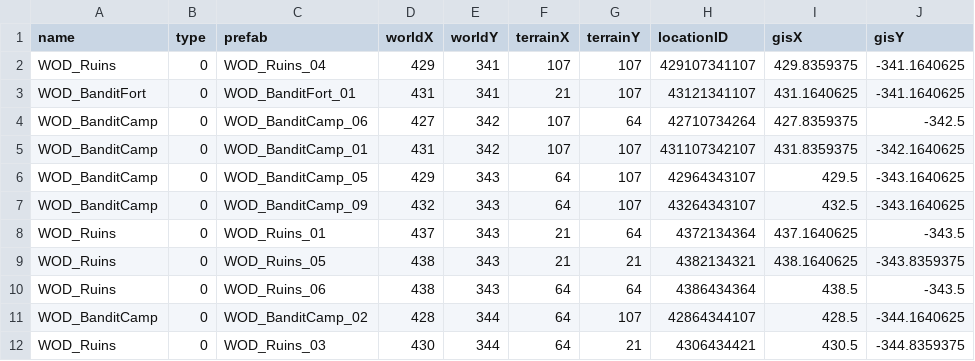
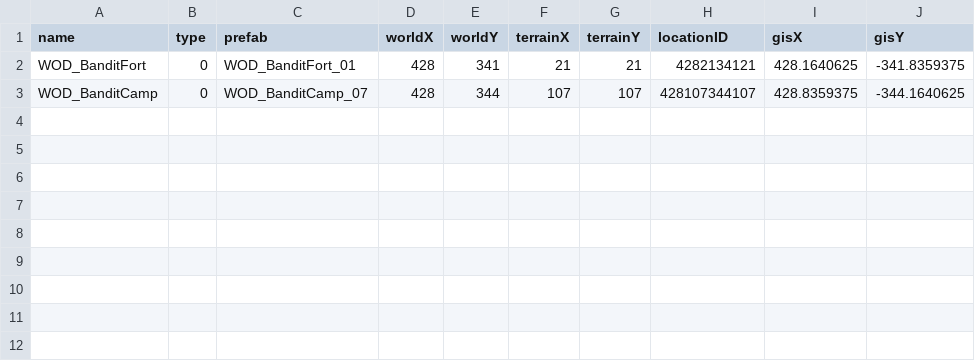
Before and after one commit to drcarademono/wod-location-generator, a CSV file: split/Locations/Cybiades/Cybiades_Locations.csv, drawn as a sheet.

```diff
--- a/split/Locations/Cybiades/Cybiades_Locations.csv
+++ b/split/Locations/Cybiades/Cybiades_Locations.csv
@@ -1,12 +1,3 @@
 name,type,prefab,worldX,worldY,terrainX,terrainY,locationID,gisX,gisY
-WOD_Ruins,0,WOD_Ruins_04,429,341,107,107,429107341107,429.8359375,-341.1640625
-WOD_BanditFort,0,WOD_BanditFort_01,431,341,21,107,43121341107,431.1640625,-341.1640625
-WOD_BanditCamp,0,WOD_BanditCamp_06,427,342,107,64,42710734264,427.8359375,-342.5
-WOD_BanditCamp,0,WOD_BanditCamp_01,431,342,107,107,431107342107,431.8359375,-342.1640625
-WOD_BanditCamp,0,WOD_BanditCamp_05,429,343,64,107,42964343107,429.5,-343.1640625
-WOD_BanditCamp,0,WOD_BanditCamp_09,432,343,64,107,43264343107,432.5,-343.1640625
-WOD_Ruins,0,WOD_Ruins_01,437,343,21,64,4372134364,437.1640625,-343.5
-WOD_Ruins,0,WOD_Ruins_05,438,343,21,21,4382134321,438.1640625,-343.8359375
-WOD_Ruins,0,WOD_Ruins_06,438,343,64,64,4386434364,438.5,-343.5
-WOD_BanditCamp,0,WOD_BanditCamp_02,428,344,64,107,42864344107,428.5,-344.1640625
-WOD_Ruins,0,WOD_Ruins_03,430,344,64,21,4306434421,430.5,-344.8359375
+WOD_BanditFort,0,WOD_BanditFort_01,428,341,21,21,4282134121,428.1640625,-341.8359375
+WOD_BanditCamp,0,WOD_BanditCamp_07,428,344,107,107,428107344107,428.8359375,-344.1640625
```
Also changed, not shown: location_names.csv, split/Locations/Abibon-gora/Abibon-gora_Locations.csv, 48 other files.
